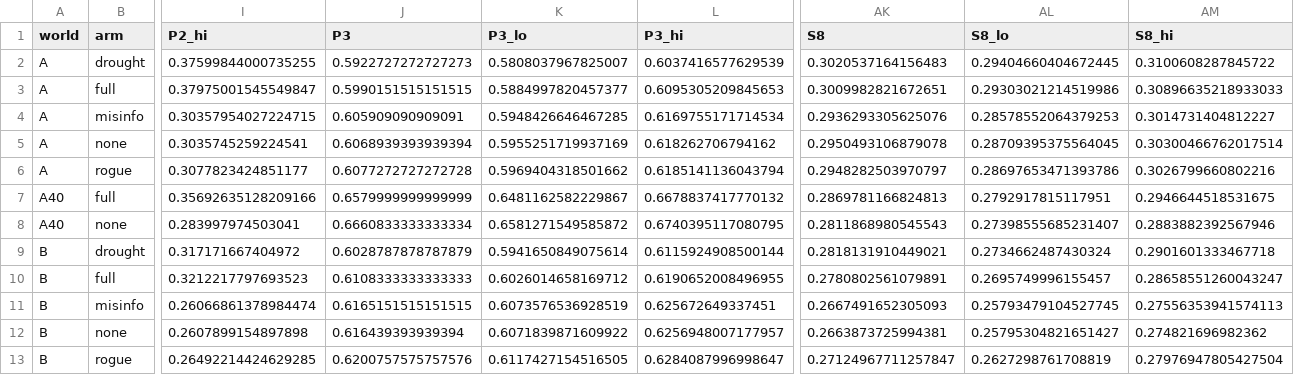
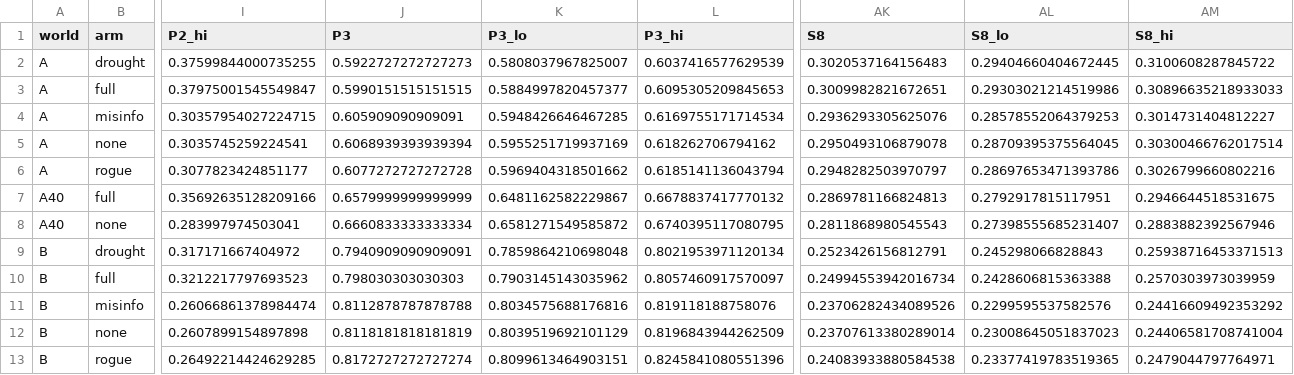
Before and after one commit to AntoineVergne/syntroworld, a CSV file: results/m4/summary.csv, drawn as a sheet; only a part is shown, gaps mark what is left out; the diff covers the shown part only; the diff names each change by its address in the sheet, - before the commit and + after, or states it on an @@ line.

```diff
--- a/results/m4/summary.csv
+++ b/results/m4/summary.csv
-J9 (P3): 0.6028787878787879
+J9 (P3): 0.7940909090909091
-K9 (P3_lo): 0.5941650849075614
+K9 (P3_lo): 0.7859864210698048
-L9 (P3_hi): 0.6115924908500144
+L9 (P3_hi): 0.8021953971120134
-AK9 (S8): 0.2818131910449021
+AK9 (S8): 0.2523426156812791
-AL9 (S8_lo): 0.2734662487430324
+AL9 (S8_lo): 0.245298066828843
-AM9 (S8_hi): 0.2901601333467718
+AM9 (S8_hi): 0.25938716453371513
-J10 (P3): 0.6108333333333333
+J10 (P3): 0.798030303030303
-K10 (P3_lo): 0.6026014658169712
+K10 (P3_lo): 0.7903145143035962
-L10 (P3_hi): 0.6190652008496955
+L10 (P3_hi): 0.8057460917570097
-AK10 (S8): 0.2780802561079891
+AK10 (S8): 0.24994553942016734
-AL10 (S8_lo): 0.2695749996155457
+AL10 (S8_lo): 0.2428606815363388
-AM10 (S8_hi): 0.28658551260043247
+AM10 (S8_hi): 0.2570303973039959
-J11 (P3): 0.6165151515151515
+J11 (P3): 0.8112878787878788
-K11 (P3_lo): 0.6073576536928519
+K11 (P3_lo): 0.8034575688176816
-L11 (P3_hi): 0.625672649337451
+L11 (P3_hi): 0.819118188758076
-AK11 (S8): 0.2667491652305093
+AK11 (S8): 0.23706282434089526
-AL11 (S8_lo): 0.25793479104527745
+AL11 (S8_lo): 0.2299595537582576
-AM11 (S8_hi): 0.27556353941574113
+AM11 (S8_hi): 0.24416609492353292
-J12 (P3): 0.616439393939394
+J12 (P3): 0.8118181818181819
-K12 (P3_lo): 0.6071839871609922
+K12 (P3_lo): 0.8039519692101129
-L12 (P3_hi): 0.6256948007177957
+L12 (P3_hi): 0.8196843944262509
-AK12 (S8): 0.2663873725994381
+AK12 (S8): 0.23707613380289014
-AL12 (S8_lo): 0.25795304821651427
+AL12 (S8_lo): 0.23008645051837023
-AM12 (S8_hi): 0.274821696982362
+AM12 (S8_hi): 0.24406581708741004
-J13 (P3): 0.6200757575757576
+J13 (P3): 0.8172727272727274
-K13 (P3_lo): 0.6117427154516505
+K13 (P3_lo): 0.8099613464903151
-L13 (P3_hi): 0.6284087996998647
+L13 (P3_hi): 0.8245841080551396
-AK13 (S8): 0.27124967711257847
+AK13 (S8): 0.24083933880584538
-AL13 (S8_lo): 0.2627298761708819
+AL13 (S8_lo): 0.23377419783519365
-AM13 (S8_hi): 0.27976947805427504
+AM13 (S8_hi): 0.2479044797764971
```
Also changed, not shown: 60 edited cells elsewhere in this file, results/m0/hashes.csv, results/m4/contrasts.csv, 49 other files.
